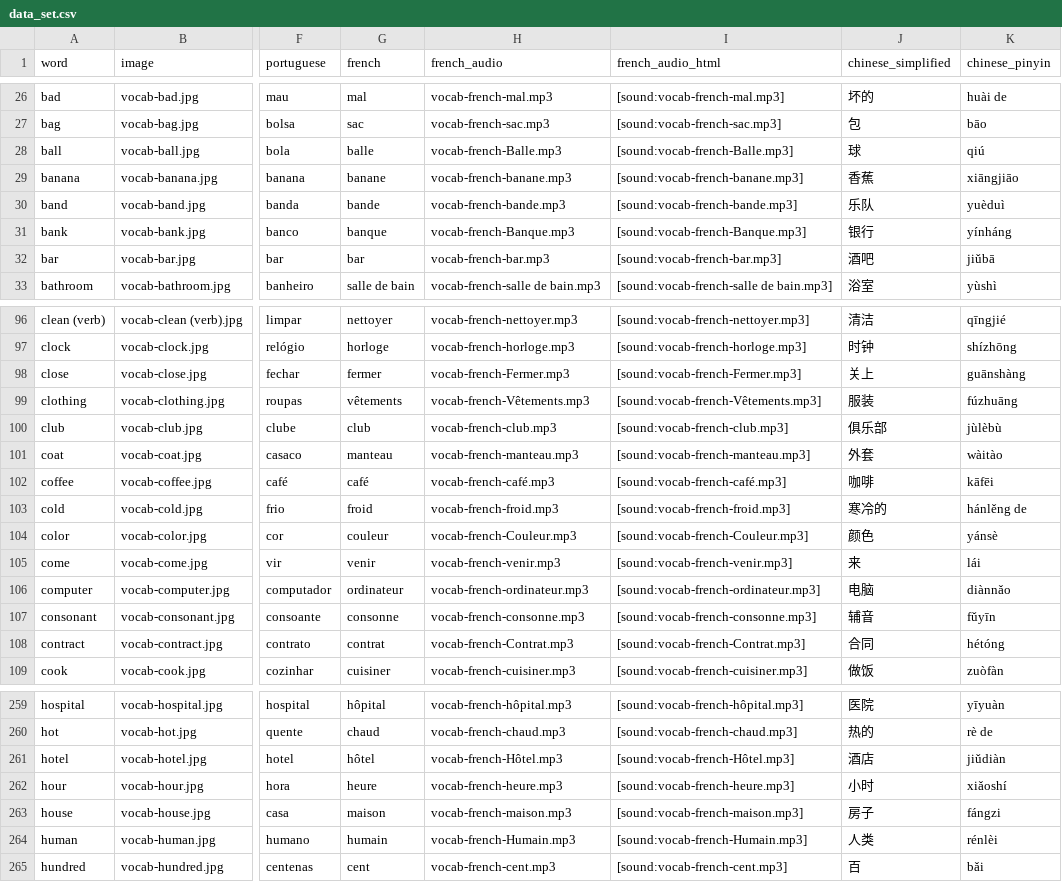
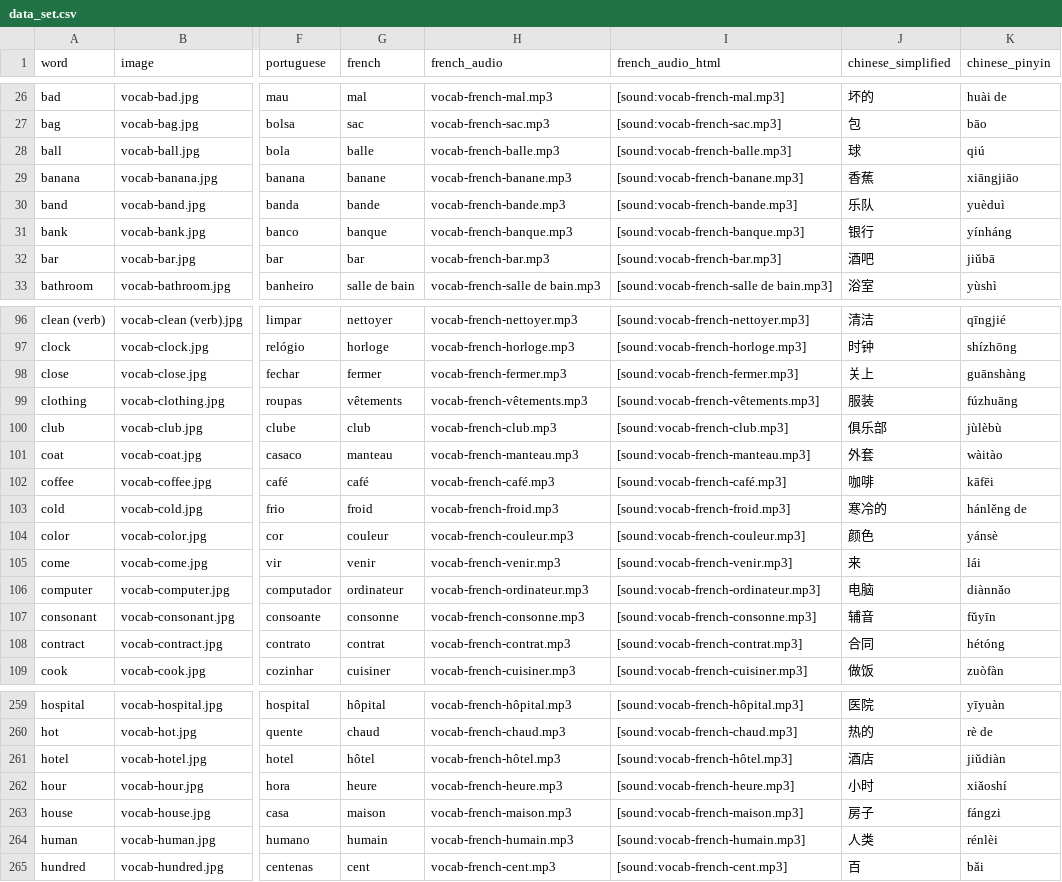
Before and after one commit to danimedi/vocabulaRy, a CSV file: data/data_set.csv, drawn as a sheet; only a part is shown, gaps mark what is left out; the diff covers the shown part only; the diff names each change by its address in the sheet, - before the commit and + after, or states it on an @@ line.

Commit message:
transform audio references in the data set to lower case (French)

```diff
--- a/data/data_set.csv
+++ b/data/data_set.csv
-H28 (french_audio): vocab-french-Balle.mp3
+H28 (french_audio): vocab-french-balle.mp3
-I28 (french_audio_html): [sound:vocab-french-Balle.mp3]
+I28 (french_audio_html): [sound:vocab-french-balle.mp3]
-H31 (french_audio): vocab-french-Banque.mp3
+H31 (french_audio): vocab-french-banque.mp3
-I31 (french_audio_html): [sound:vocab-french-Banque.mp3]
+I31 (french_audio_html): [sound:vocab-french-banque.mp3]
-H98 (french_audio): vocab-french-Fermer.mp3
+H98 (french_audio): vocab-french-fermer.mp3
-I98 (french_audio_html): [sound:vocab-french-Fermer.mp3]
+I98 (french_audio_html): [sound:vocab-french-fermer.mp3]
-H99 (french_audio): vocab-french-Vêtements.mp3
+H99 (french_audio): vocab-french-vêtements.mp3
-I99 (french_audio_html): [sound:vocab-french-Vêtements.mp3]
+I99 (french_audio_html): [sound:vocab-french-vêtements.mp3]
-H104 (french_audio): vocab-french-Couleur.mp3
+H104 (french_audio): vocab-french-couleur.mp3
-I104 (french_audio_html): [sound:vocab-french-Couleur.mp3]
+I104 (french_audio_html): [sound:vocab-french-couleur.mp3]
-H108 (french_audio): vocab-french-Contrat.mp3
+H108 (french_audio): vocab-french-contrat.mp3
-I108 (french_audio_html): [sound:vocab-french-Contrat.mp3]
+I108 (french_audio_html): [sound:vocab-french-contrat.mp3]
-H261 (french_audio): vocab-french-Hôtel.mp3
+H261 (french_audio): vocab-french-hôtel.mp3
-I261 (french_audio_html): [sound:vocab-french-Hôtel.mp3]
+I261 (french_audio_html): [sound:vocab-french-hôtel.mp3]
-H264 (french_audio): vocab-french-Humain.mp3
+H264 (french_audio): vocab-french-humain.mp3
-I264 (french_audio_html): [sound:vocab-french-Humain.mp3]
+I264 (french_audio_html): [sound:vocab-french-humain.mp3]
```
Also changed, not shown: 70 edited cells elsewhere in this file.
